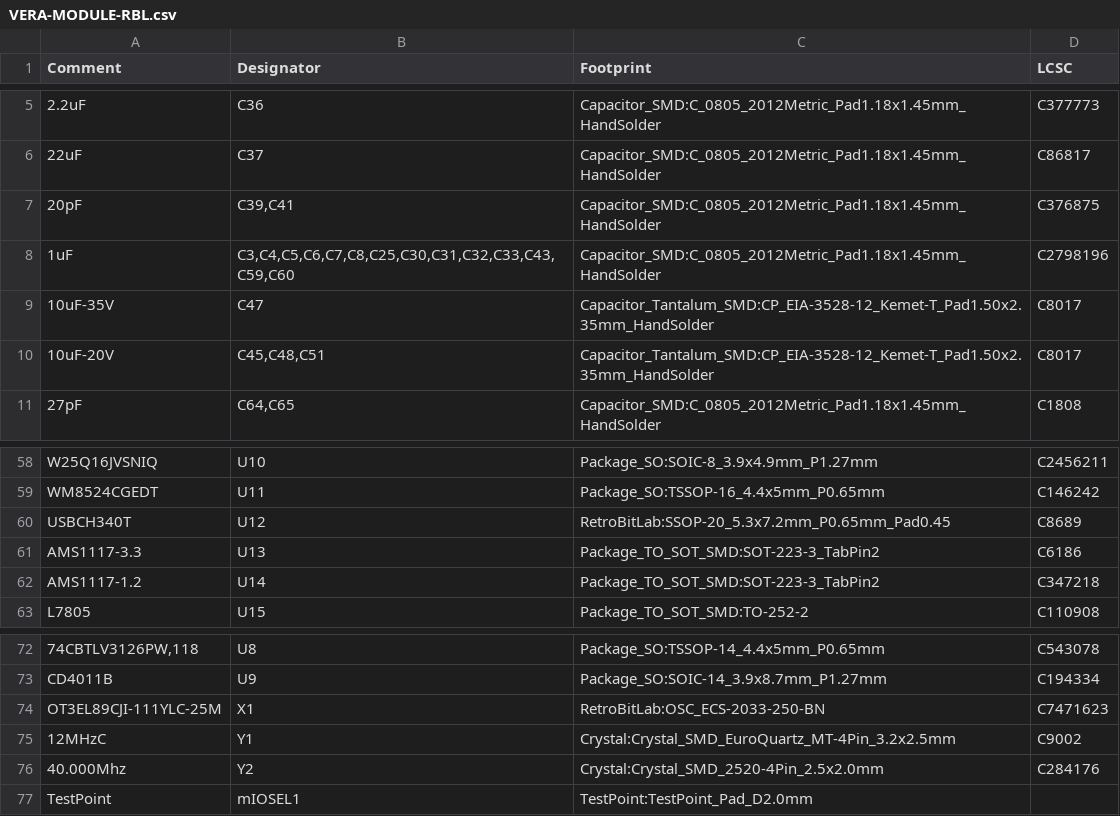
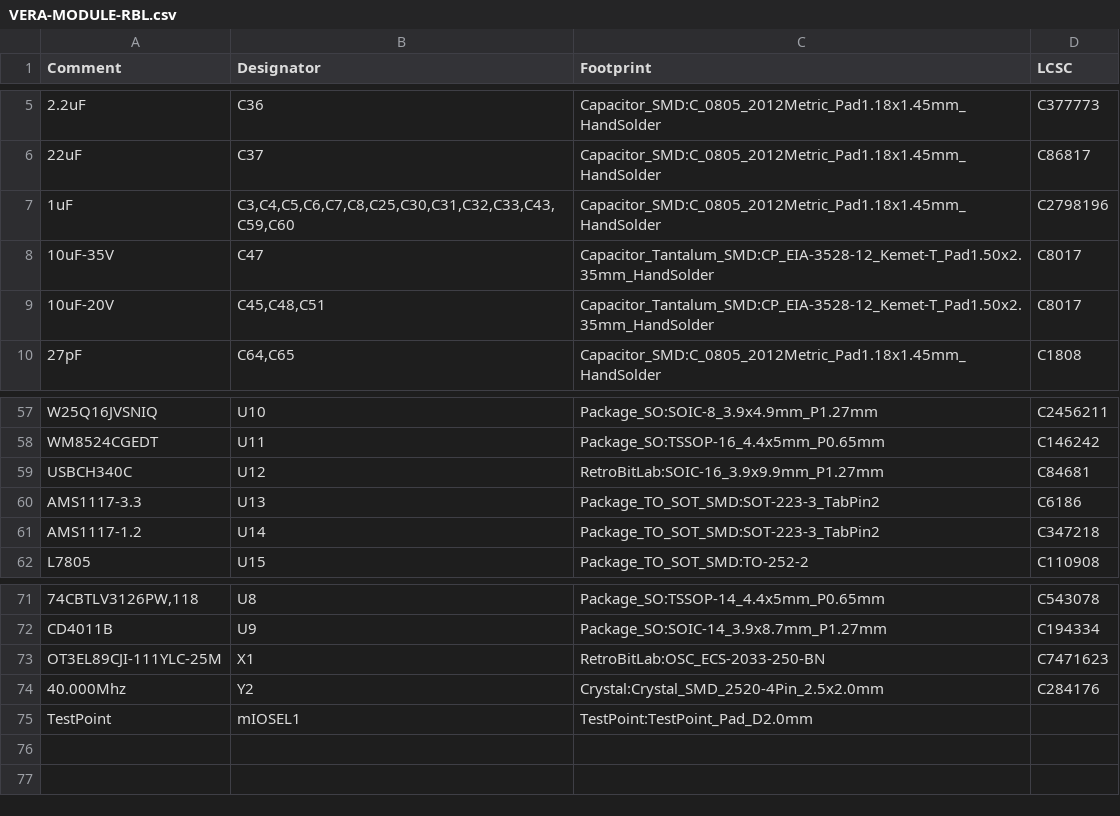
Before and after one commit to gianlucarenzi/Vera-Module-RBL-A2, a CSV file: VERA-MODULE-RBL.csv, drawn as a sheet; only a part is shown, gaps mark what is left out.

```diff
--- a/VERA-MODULE-RBL.csv
+++ b/VERA-MODULE-RBL.csv
@@ -6,3 +6,2 @@ Comment,Designator,Footprint,LCSC
 "22uF","C37","Capacitor_SMD:C_0805_2012Metric_Pad1.18x1.45mm_HandSolder","C86817"
-"20pF","C39,C41","Capacitor_SMD:C_0805_2012Metric_Pad1.18x1.45mm_HandSolder","C376875"
 "1uF","C3,C4,C5,C6,C7,C8,C25,C30,C31,C32,C33,C43,C59,C60","Capacitor_SMD:C_0805_2012Metric_Pad1.18x1.45mm_HandSolder","C2798196"
@@ -59,3 +58,3 @@ Comment,Designator,Footprint,LCSC
 "WM8524CGEDT","U11","Package_SO:TSSOP-16_4.4x5mm_P0.65mm","C146242"
-"USBCH340T","U12","RetroBitLab:SSOP-20_5.3x7.2mm_P0.65mm_Pad0.45","C8689"
+"USBCH340C","U12","RetroBitLab:SOIC-16_3.9x9.9mm_P1.27mm","C84681"
 "AMS1117-3.3","U13","Package_TO_SOT_SMD:SOT-223-3_TabPin2","C6186"
@@ -74,3 +73,2 @@ Comment,Designator,Footprint,LCSC
 "OT3EL89CJI-111YLC-25M","X1","RetroBitLab:OSC_ECS-2033-250-BN","C7471623"
-"12MHzC","Y1","Crystal:Crystal_SMD_EuroQuartz_MT-4Pin_3.2x2.5mm","C9002"
 "40.000Mhz","Y2","Crystal:Crystal_SMD_2520-4Pin_2.5x2.0mm","C284176"
```
Also changed, not shown: 15 other files.
